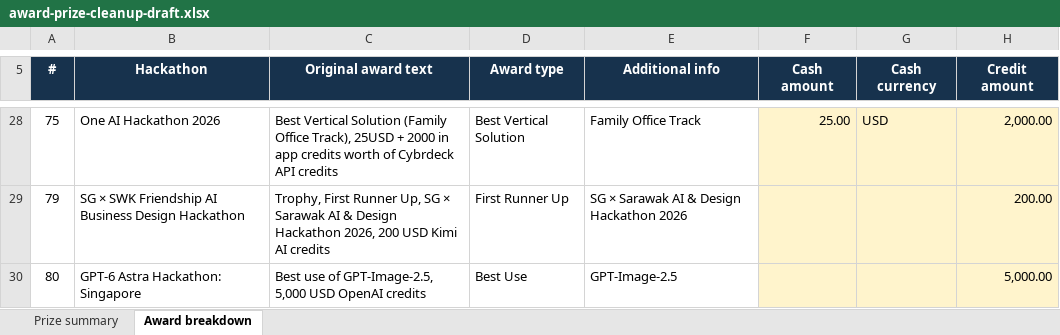
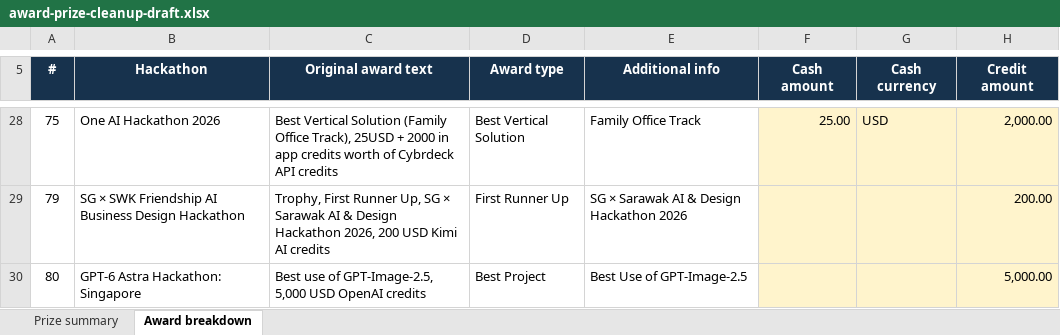
Before and after one commit to sayyidkhan/the100hackathoner, an Excel workbook: outputs/award-prize-cleanup-draft.xlsx, sheet Award breakdown, drawn as a sheet; only a part is shown, gaps mark what is left out; values as stored, in another font and other column widths than the file's, no borders; conditional formats not drawn; the diff names each change by its address in the sheet, - before the commit and + after, or states it on an @@ line.

Commit message:
Refine GPT image award classification

```diff
--- a/outputs/award-prize-cleanup-draft.xlsx (sheet Award breakdown)
+++ b/outputs/award-prize-cleanup-draft.xlsx (sheet Award breakdown)
-D30 (Award type): Best Use
+D30 (Award type): Best Project
-E30 (Additional info): GPT-Image-2.5
+E30 (Additional info): Best Use of GPT-Image-2.5
```
